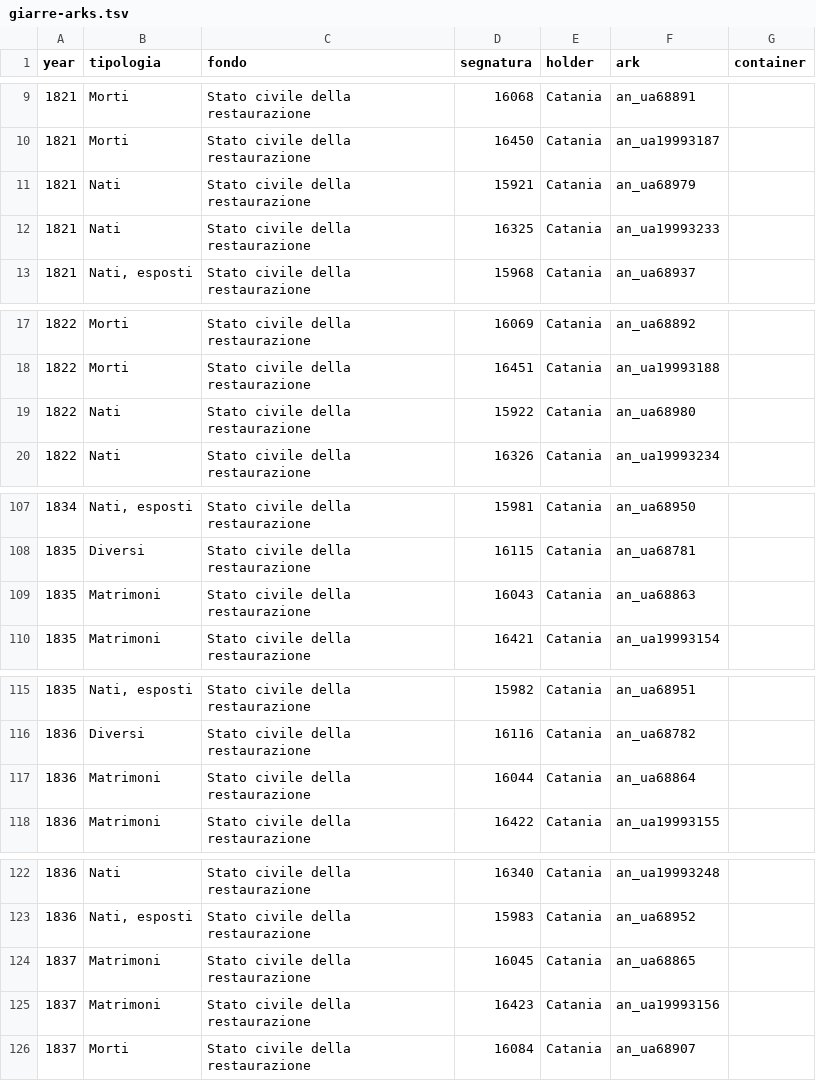
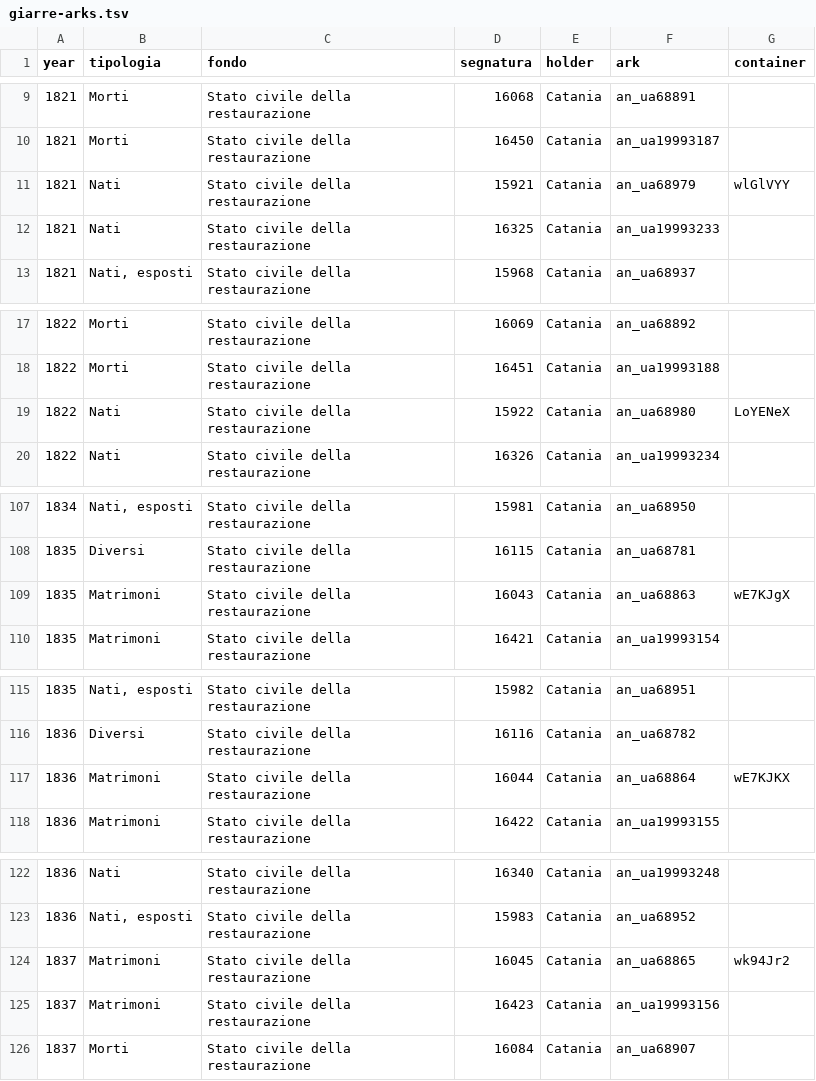
Before and after one commit to daviddef/TheMazza, a TSV file: data/giarre-arks.tsv, drawn as a sheet; only a part is shown, gaps mark what is left out; the diff covers the shown part only.

```diff
--- a/data/giarre-arks.tsv
+++ b/data/giarre-arks.tsv
@@ -10,3 +10,3 @@ year	tipologia	fondo	segnatura	holder	ark	container
 1821	Morti	Stato civile della restaurazione	16450	Catania	an_ua19993187	
-1821	Nati	Stato civile della restaurazione	15921	Catania	an_ua68979	
+1821	Nati	Stato civile della restaurazione	15921	Catania	an_ua68979	wlGlVYY
 1821	Nati	Stato civile della restaurazione	16325	Catania	an_ua19993233	
@@ -18,3 +18,3 @@ year	tipologia	fondo	segnatura	holder	ark	container
 1822	Morti	Stato civile della restaurazione	16451	Catania	an_ua19993188	
-1822	Nati	Stato civile della restaurazione	15922	Catania	an_ua68980	
+1822	Nati	Stato civile della restaurazione	15922	Catania	an_ua68980	LoYENeX
 1822	Nati	Stato civile della restaurazione	16326	Catania	an_ua19993234	
@@ -108,3 +108,3 @@ year	tipologia	fondo	segnatura	holder	ark	container
 1835	Diversi	Stato civile della restaurazione	16115	Catania	an_ua68781	
-1835	Matrimoni	Stato civile della restaurazione	16043	Catania	an_ua68863	
+1835	Matrimoni	Stato civile della restaurazione	16043	Catania	an_ua68863	wE7KJgX
 1835	Matrimoni	Stato civile della restaurazione	16421	Catania	an_ua19993154	
@@ -116,3 +116,3 @@ year	tipologia	fondo	segnatura	holder	ark	container
 1836	Diversi	Stato civile della restaurazione	16116	Catania	an_ua68782	
-1836	Matrimoni	Stato civile della restaurazione	16044	Catania	an_ua68864	
+1836	Matrimoni	Stato civile della restaurazione	16044	Catania	an_ua68864	wE7KJKX
 1836	Matrimoni	Stato civile della restaurazione	16422	Catania	an_ua19993155	
@@ -123,3 +123,3 @@ year	tipologia	fondo	segnatura	holder	ark	container
 1836	Nati, esposti	Stato civile della restaurazione	15983	Catania	an_ua68952	
-1837	Matrimoni	Stato civile della restaurazione	16045	Catania	an_ua68865	
+1837	Matrimoni	Stato civile della restaurazione	16045	Catania	an_ua68865	wk94Jr2
 1837	Matrimoni	Stato civile della restaurazione	16423	Catania	an_ua19993156	
```
Also changed, not shown: 7 edited cells elsewhere in this file, data/mascali-arks.tsv, data/nicotra-households.tsv, 8 other files.
